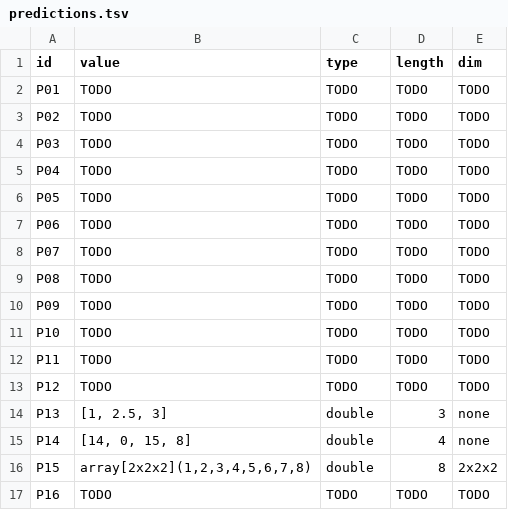
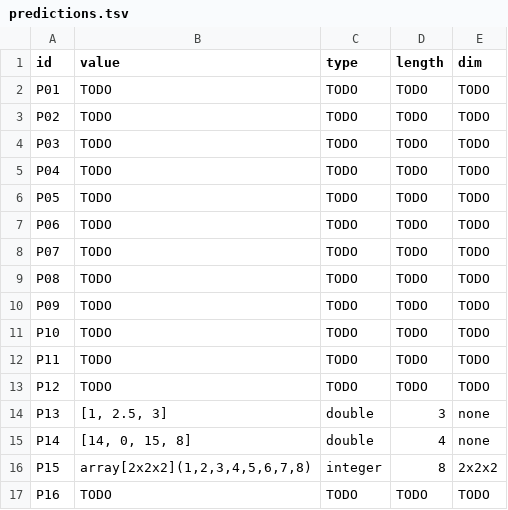
Before and after one commit to llaollao902/cmsc-124-ps2-starter, a TSV file: predictions.tsv, drawn as a sheet.

```diff
--- a/predictions.tsv
+++ b/predictions.tsv
@@ -15,3 +15,3 @@ P13	[1, 2.5, 3]	double	3	none
 P14	[14, 0, 15, 8]	double	4	none
-P15	array[2x2x2](1,2,3,4,5,6,7,8)	double	8	2x2x2
+P15	array[2x2x2](1,2,3,4,5,6,7,8)	integer	8	2x2x2
 P16	TODO	TODO	TODO	TODO
```
Also changed, not shown: 1 other file.
